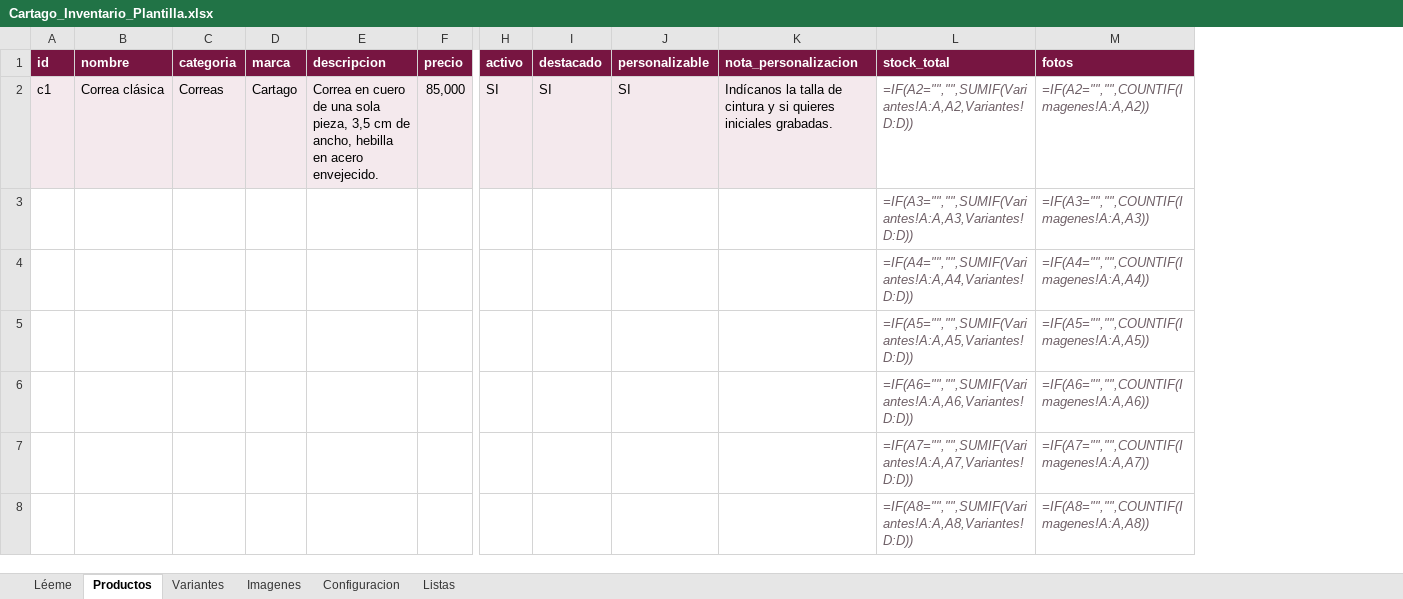
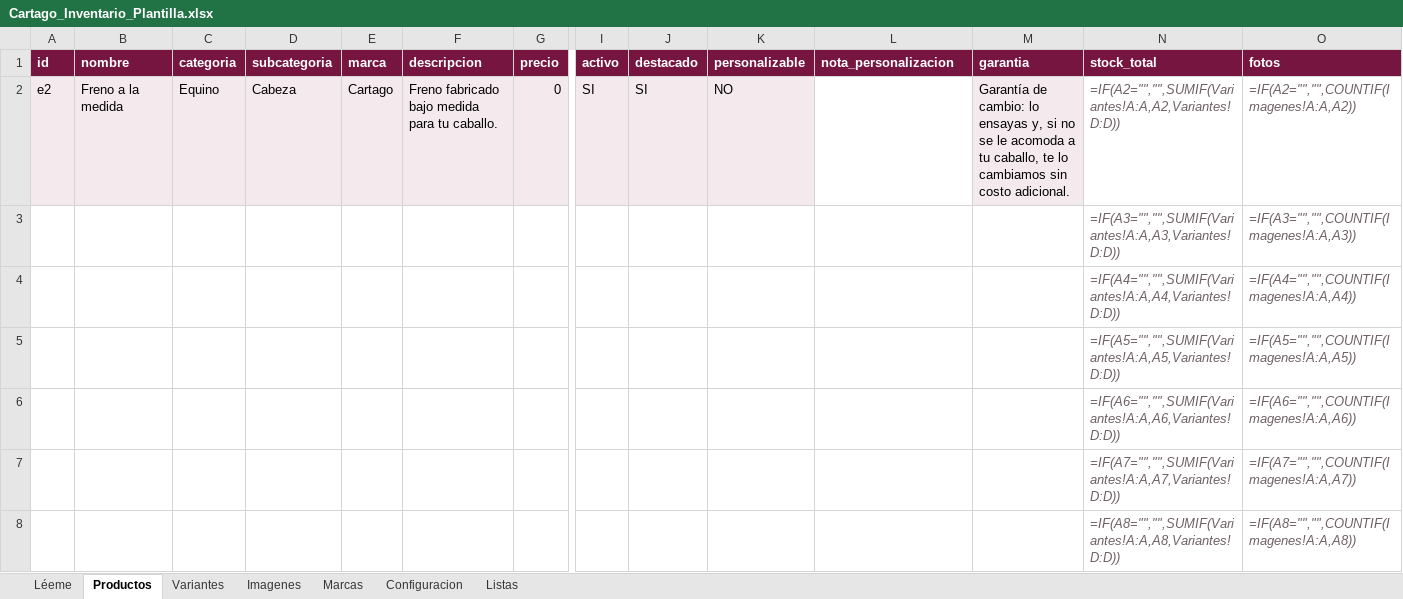
Before and after one commit to jcspro13ship/cartago-catalogo, an Excel workbook: docs/Cartago_Inventario_Plantilla.xlsx, sheet Productos, drawn as a sheet; only a part is shown, gaps mark what is left out; values as stored, in another font and other column widths than the file's, no borders; formulas without a stored value are shown as written; removed rows and columns are numbered as before the commit, all else as after; rows hold the shown columns only; the diff names each change by its address in the sheet, - before the commit and + after, or states it on an @@ line.

```diff
--- a/docs/Cartago_Inventario_Plantilla.xlsx (sheet Productos)
+++ b/docs/Cartago_Inventario_Plantilla.xlsx (sheet Productos)
+sheet tab: Marcas
+column D (subcategoria), empty
+column M (garantia), empty
-row 2: c1 | Correa clásica | Correas | Cartago | Correa en cuero de una sola pieza, 3,5 cm de ancho, hebilla en acero envejecido. | 85,000 | SI | SI | SI | Indícanos la talla de cintura y si quieres iniciales grabadas. | =IF(A2="","",SUMIF(Variantes!A:A,A2,Variantes!D:D)) | =IF(A2="","",COUNTIF(Imagenes!A:A,A2))
+row 2: e2 | Freno a la medida | Equino | Cabeza | Cartago | Freno fabricado bajo medida para tu caballo. | 0 | SI | SI | NO |  | Garantía de cambio: lo ensayas y, si no se le acomoda a tu caballo, te lo cambiamos sin costo adicional. | =IF(A2="","",SUMIF(Variantes!A:A,A2,Variantes!D:D)) | =IF(A2="","",COUNTIF(Imagenes!A:A,A2))
```
Also changed, not shown: sheet Listas, sheet Léeme, sheet Variantes, sheet Configuracion, sheet Imagenes, 1 other file.
